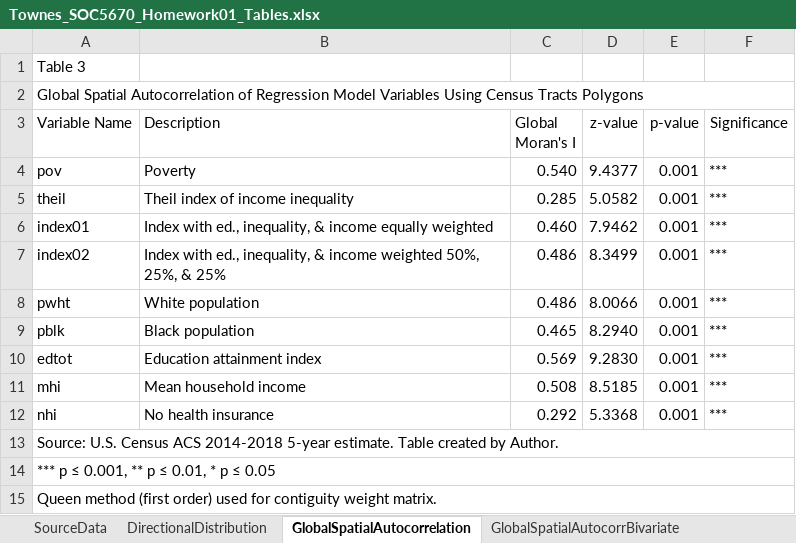
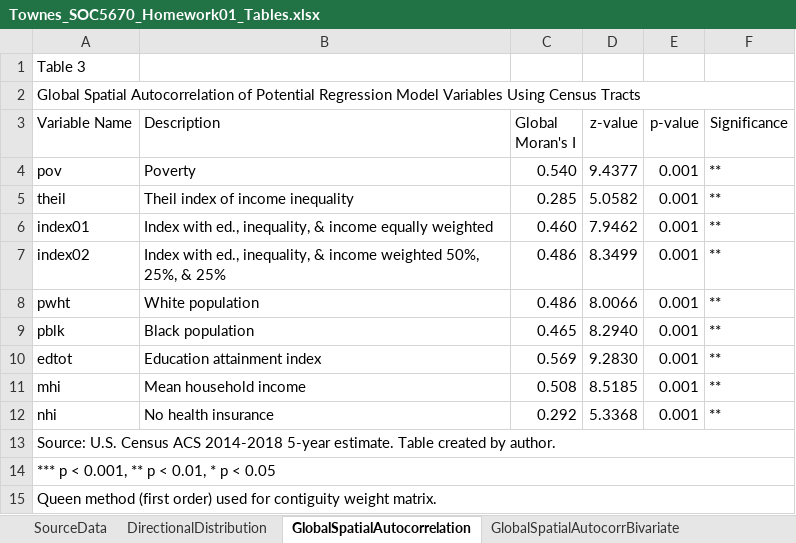
Before and after one commit to SLU-Courses-Townes/SOC5670, an Excel workbook: Assignments/Homework01/docs/Townes_SOC5670_Homework01_Tables.xlsx, sheet GlobalSpatialAutocorrelation, drawn as a sheet; values as stored, in another font and other column widths than the file's, no borders; the diff names each change by its address in the sheet, - before the commit and + after, or states it on an @@ line.

```diff
--- a/Assignments/Homework01/docs/Townes_SOC5670_Homework01_Tables.xlsx (sheet GlobalSpatialAutocorrelation)
+++ b/Assignments/Homework01/docs/Townes_SOC5670_Homework01_Tables.xlsx (sheet GlobalSpatialAutocorrelation)
-A2 (Variable Name): …Autocorrelation of Regression Model Variables Using Census Tracts Polygons
+A2 (Variable Name): …Autocorrelation of Potential Regression Model Variables Using Census Tracts
-F4:F12 (Significance): ***
+F4:F12 (Significance): **
-A13 (Variable Name): …created by Author.
+A13 (Variable Name): …created by author.
-A14 (Variable Name): *** p ≤ 0.001, ** p ≤ 0.01, * p ≤ 0.05
+A14 (Variable Name): *** p < 0.001, ** p < 0.01, * p < 0.05
```
Also changed, not shown: sheet GlobalSpatialAutocorrComparison, sheet GlobalSpatialAutocorrBivariate, sheet SourceData, sheet DirectionalDistribution, hidden cells, 12 other files.
